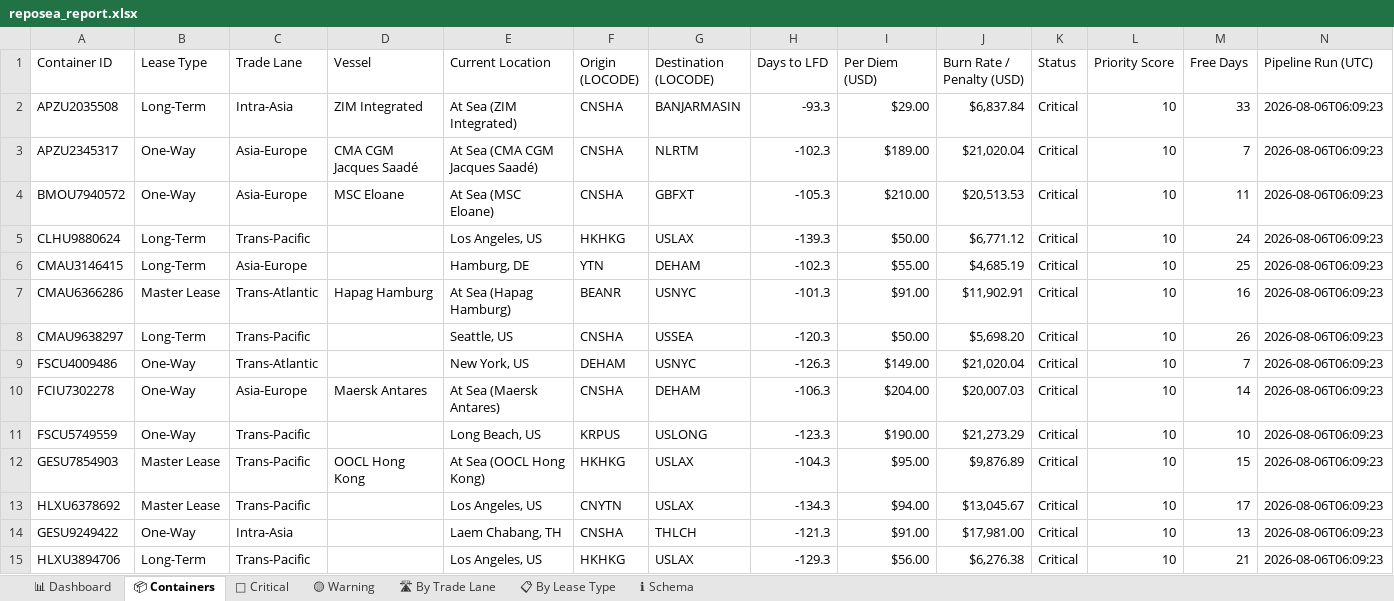
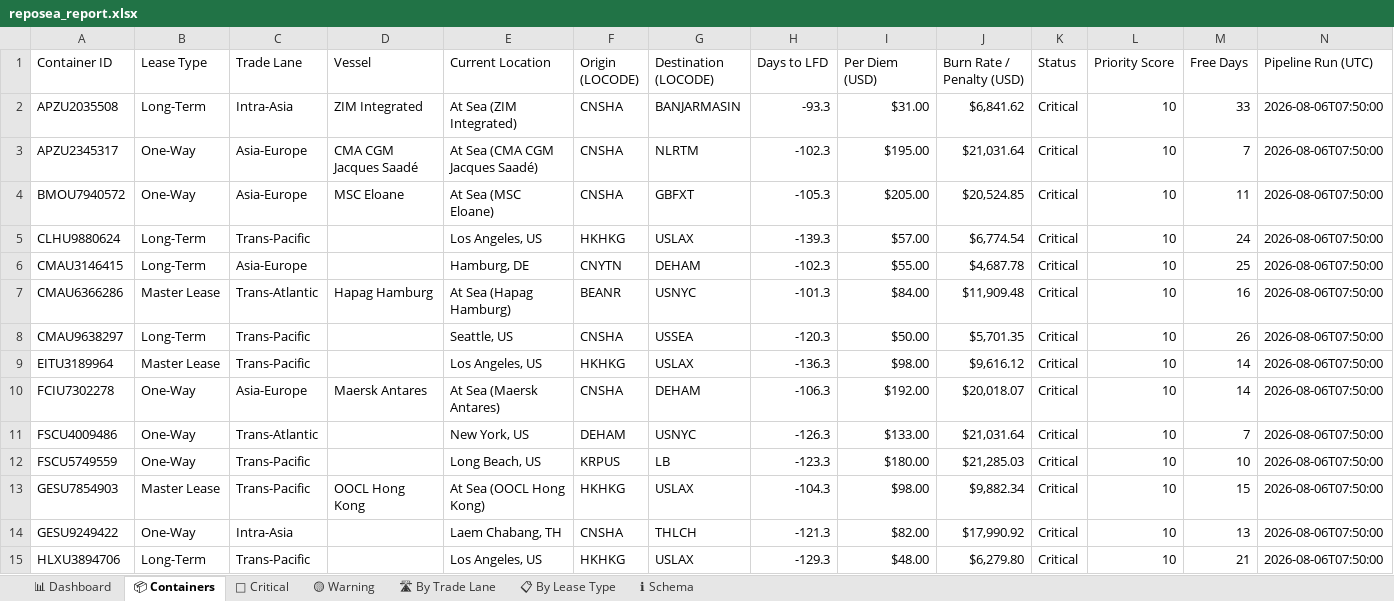
Before and after one commit to rahulmistry18/-Reposea_container_optimizer, an Excel workbook: data/exports/reposea_report.xlsx, sheet 📦 Containers, drawn as a sheet; only a part is shown; values as stored, in another font and other column widths than the file's, no cell formats; table styles not drawn; removed rows and columns are numbered as before the commit, all else as after; the diff covers the shown part only; the diff names each change by its address in the sheet, - before the commit and + after, or states it on an @@ line.

Commit message:
chore(data): pipeline run 2026-08-05T23:50:02Z [skip ci]

```diff
--- a/data/exports/reposea_report.xlsx (sheet 📦 Containers)
+++ b/data/exports/reposea_report.xlsx (sheet 📦 Containers)
-I2 (Per Diem (USD)): $29.00
+I2 (Per Diem (USD)): $31.00
-J2 (Burn Rate / Penalty (USD)): $6,837.84
+J2 (Burn Rate / Penalty (USD)): $6,841.62
-N2:N8 (Pipeline Run (UTC)): 2026-08-06T06:09:23
+N2:N8 (Pipeline Run (UTC)): 2026-08-06T07:50:00
-I3 (Per Diem (USD)): $189.00
+I3 (Per Diem (USD)): $195.00
-J3 (Burn Rate / Penalty (USD)): $21,020.04
+J3 (Burn Rate / Penalty (USD)): $21,031.64
-I4 (Per Diem (USD)): $210.00
+I4 (Per Diem (USD)): $205.00
-J4 (Burn Rate / Penalty (USD)): $20,513.53
+J4 (Burn Rate / Penalty (USD)): $20,524.85
-I5 (Per Diem (USD)): $50.00
+I5 (Per Diem (USD)): $57.00
-J5 (Burn Rate / Penalty (USD)): $6,771.12
+J5 (Burn Rate / Penalty (USD)): $6,774.54
-F6 (Origin (LOCODE)): YTN
+F6 (Origin (LOCODE)): CNYTN
-J6 (Burn Rate / Penalty (USD)): $4,685.19
+J6 (Burn Rate / Penalty (USD)): $4,687.78
-I7 (Per Diem (USD)): $91.00
+I7 (Per Diem (USD)): $84.00
-J7 (Burn Rate / Penalty (USD)): $11,902.91
+J7 (Burn Rate / Penalty (USD)): $11,909.48
-J8 (Burn Rate / Penalty (USD)): $5,698.20
+J8 (Burn Rate / Penalty (USD)): $5,701.35
-row 9: FSCU4009486 | One-Way | Trans-Atlantic |  | New York, US | DEHAM | USNYC | -126.3 | $149.00 | $21,020.04 | Critical | 10 | 7 | 2026-08-06T06:09:23
+row 9: EITU3189964 | Master Lease | Trans-Pacific |  | Los Angeles, US | HKHKG | USLAX | -136.3 | $98.00 | $9,616.12 | Critical | 10 | 14 | 2026-08-06T07:50:00
-I10 (Per Diem (USD)): $204.00
+I10 (Per Diem (USD)): $192.00
-J10 (Burn Rate / Penalty (USD)): $20,007.03
+J10 (Burn Rate / Penalty (USD)): $20,018.07
-N10 (Pipeline Run (UTC)): 2026-08-06T06:09:23
+N10 (Pipeline Run (UTC)): 2026-08-06T07:50:00
+row 11: FSCU4009486 | One-Way | Trans-Atlantic |  | New York, US | DEHAM | USNYC | -126.3 | $133.00 | $21,031.64 | Critical | 10 | 7 | 2026-08-06T07:50:00
-G12 (Destination (LOCODE)): USLONG
+G12 (Destination (LOCODE)): LB
-I12 (Per Diem (USD)): $190.00
+I12 (Per Diem (USD)): $180.00
-J12 (Burn Rate / Penalty (USD)): $21,273.29
+J12 (Burn Rate / Penalty (USD)): $21,285.03
-N12:N13 (Pipeline Run (UTC)): 2026-08-06T06:09:23
+N12:N13 (Pipeline Run (UTC)): 2026-08-06T07:50:00
-I13 (Per Diem (USD)): $95.00
+I13 (Per Diem (USD)): $98.00
-J13 (Burn Rate / Penalty (USD)): $9,876.89
+J13 (Burn Rate / Penalty (USD)): $9,882.34
-row 13: HLXU6378692 | Master Lease | Trans-Pacific |  | Los Angeles, US | CNYTN | USLAX | -134.3 | $94.00 | $13,045.67 | Critical | 10 | 17 | 2026-08-06T06:09:23
-I14 (Per Diem (USD)): $91.00
+I14 (Per Diem (USD)): $82.00
-J14 (Burn Rate / Penalty (USD)): $17,981.00
+J14 (Burn Rate / Penalty (USD)): $17,990.92
-N14:N15 (Pipeline Run (UTC)): 2026-08-06T06:09:23
+N14:N15 (Pipeline Run (UTC)): 2026-08-06T07:50:00
-I15 (Per Diem (USD)): $56.00
+I15 (Per Diem (USD)): $48.00
-J15 (Burn Rate / Penalty (USD)): $6,276.38
+J15 (Burn Rate / Penalty (USD)): $6,279.80
```
Also changed, not shown: 11 added rows, 11 removed rows and 30 edited cells elsewhere in this sheet, sheet 🔴 Critical, sheet 🛣 By Trade Lane, sheet 📊 Dashboard, sheet 📋 By Lease Type, cell formats, 7 other files.
